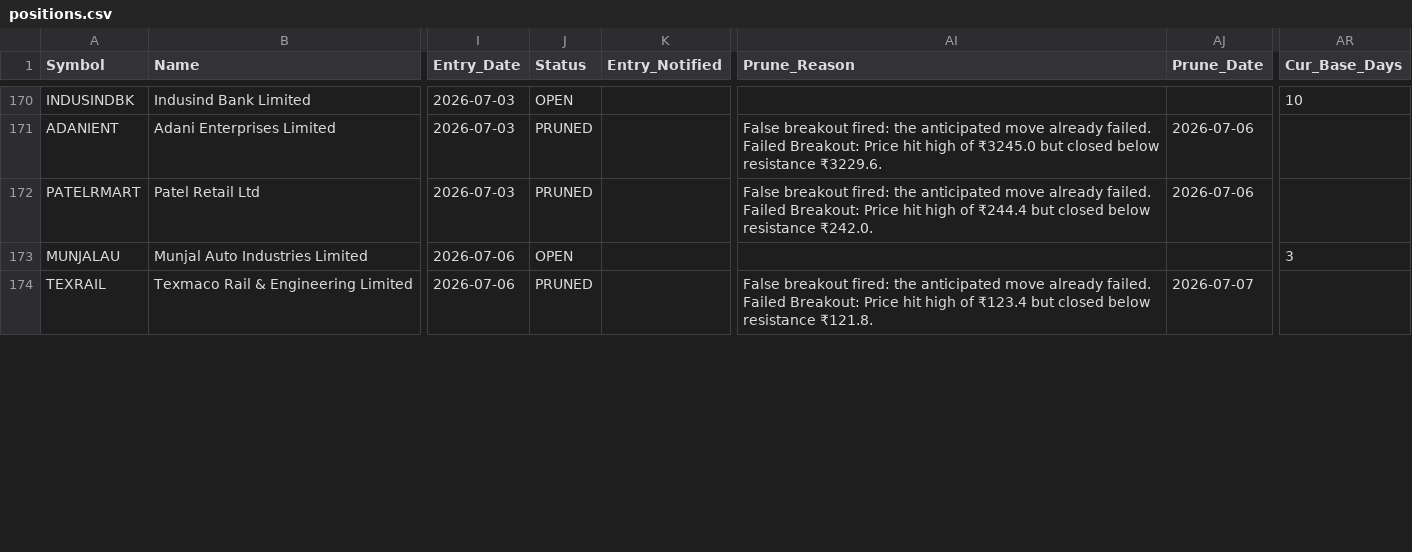
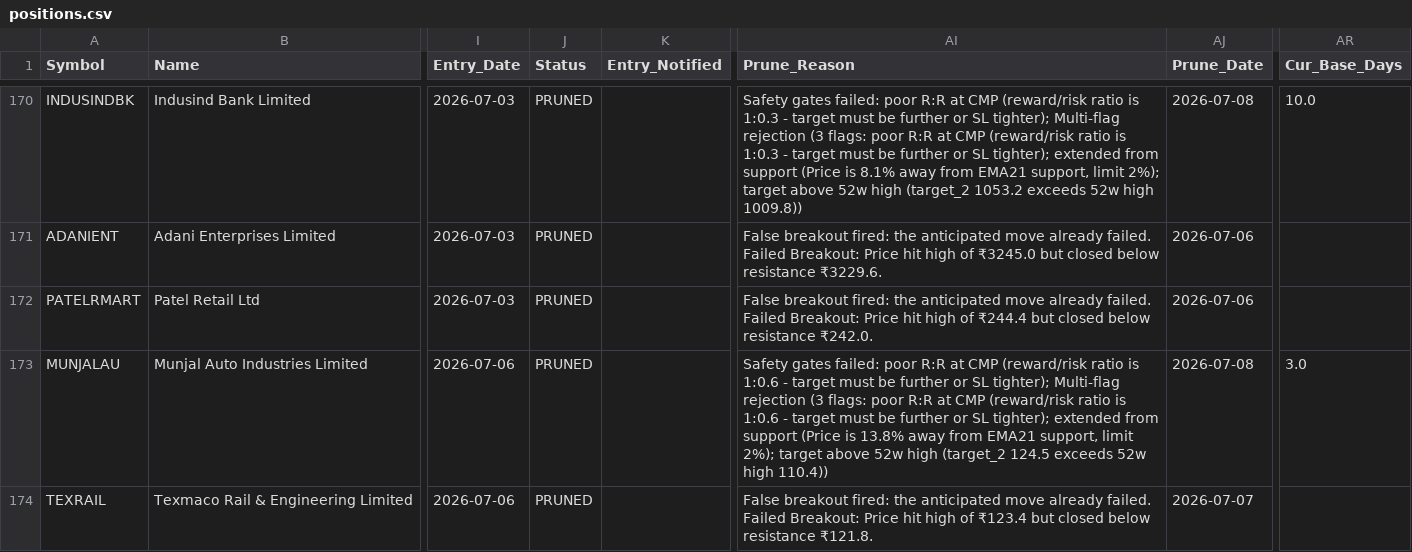
Before and after one commit to AbhiAbhiAbhi/swing-sentinel, a CSV file: data/positions.csv, drawn as a sheet; only a part is shown, gaps mark what is left out; the diff covers the shown part only; the diff names each change by its address in the sheet, - before the commit and + after, or states it on an @@ line.

```diff
--- a/data/positions.csv
+++ b/data/positions.csv
-J170 (Status): OPEN
+J170 (Status): PRUNED
-AI170 (Prune_Reason): (empty)
+AI170 (Prune_Reason): Safety gates failed: poor R:R at CMP (reward/risk ratio is 1:0.3 - target must be further or SL tighter); Multi-flag rejection (3 flags: poor R:R at CMP (reward/risk ratio is 1:0.3 - target must be further or SL tighter); extended from support (Price is 8.1% away from EMA21 support, limit 2%); target above 52w high (target_2 1053.2 exceeds 52w high 1009.8))
-AJ170 (Prune_Date): (empty)
+AJ170 (Prune_Date): 2026-07-08
-AR170 (Cur_Base_Days): 10
+AR170 (Cur_Base_Days): 10.0
-J173 (Status): OPEN
+J173 (Status): PRUNED
-AI173 (Prune_Reason): (empty)
+AI173 (Prune_Reason): Safety gates failed: poor R:R at CMP (reward/risk ratio is 1:0.6 - target must be further or SL tighter); Multi-flag rejection (3 flags: poor R:R at CMP (reward/risk ratio is 1:0.6 - target must be further or SL tighter); extended from support (Price is 13.8% away from EMA21 support, limit 2%); target above 52w high (target_2 124.5 exceeds 52w high 110.4))
-AJ173 (Prune_Date): (empty)
+AJ173 (Prune_Date): 2026-07-08
-AR173 (Cur_Base_Days): 3
+AR173 (Cur_Base_Days): 3.0
```
Also changed, not shown: 94 edited cells elsewhere in this file, 5 other files.
